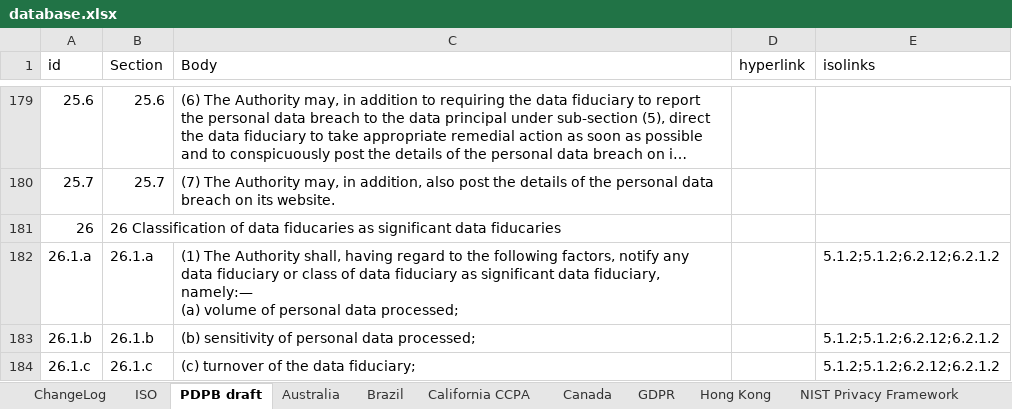
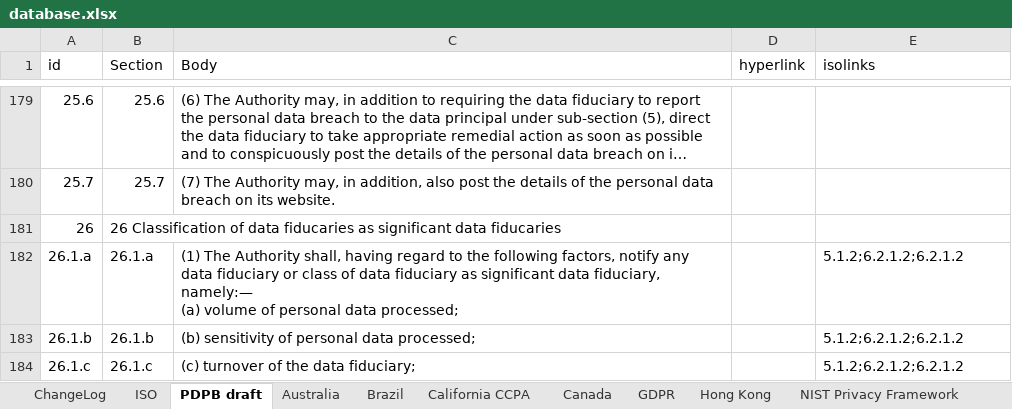
Before and after one commit to microsoft/data-protection-mapping-project, an Excel workbook: src/assets/database.xlsx, sheet PDPB draft, drawn as a sheet; only a part is shown, gaps mark what is left out; long unchanged cells end in …; values as stored, in another font and other column widths than the file's, no borders; the diff covers the shown part only; the diff names each change by its address in the sheet, - before the commit and + after, or states it on an @@ line.

Commit message:
data clean up

```diff
--- a/src/assets/database.xlsx (sheet PDPB draft)
+++ b/src/assets/database.xlsx (sheet PDPB draft)
-E182:E184 (isolinks): 5.1.2;5.1.2;6.2.12;6.2.1.2
+E182:E184 (isolinks): 5.1.2;6.2.1.2;6.2.1.2
```
Also changed, not shown: 9 edited cells elsewhere in this sheet.
